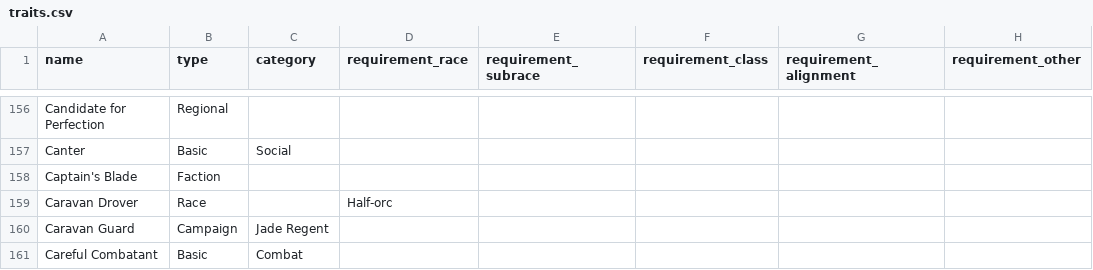
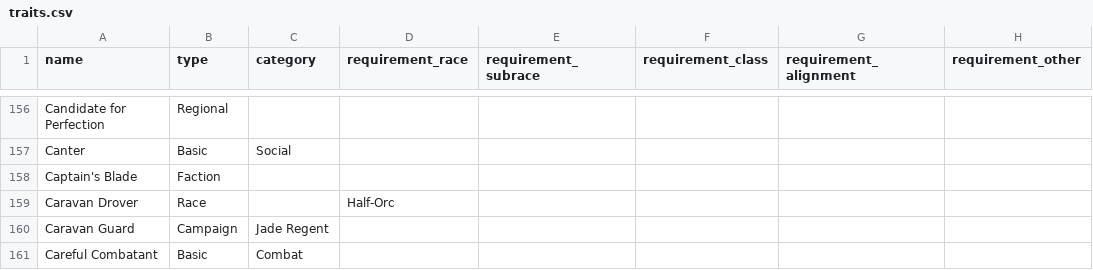
Before and after one commit to The-Data-is-a-lie/Pathfinder_Char_Creator, a CSV file: data/traits.csv, drawn as a sheet; only a part is shown, gaps mark what is left out; the diff names each change by its address in the sheet, - before the commit and + after, or states it on an @@ line.

```diff
--- a/data/traits.csv
+++ b/data/traits.csv
-D159 (requirement_race): Half-orc
+D159 (requirement_race): Half-Orc
```
Also changed, not shown: data/feats.csv, 24 other files.
